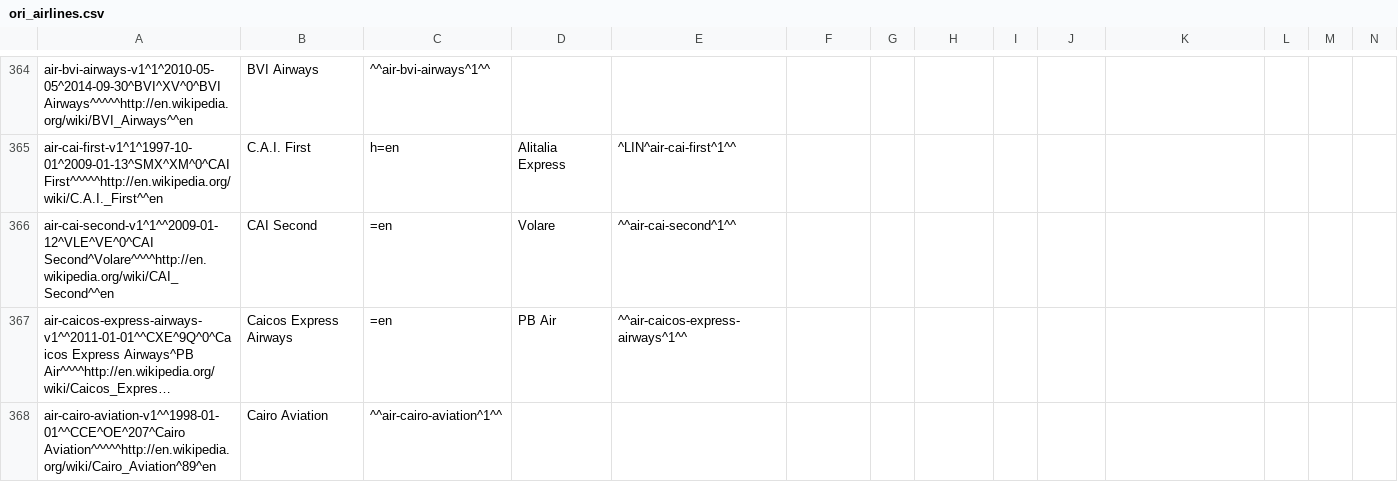
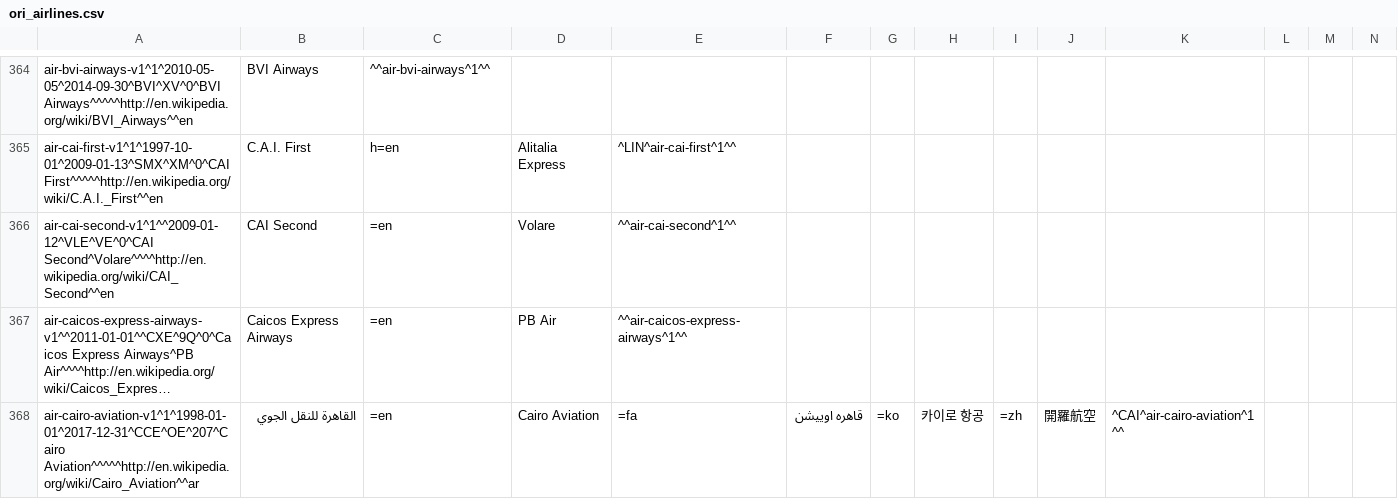
Before and after one commit to opentraveldata/optd, a CSV file: refdata/ORI/ori_airlines.csv, drawn as a sheet; only a part is shown, gaps mark what is left out; long unchanged cells end in …; removed rows and columns are numbered as before the commit, all else as after; rows hold the shown columns only; the diff covers the shown part only; the diff names each change by its address in the sheet, - before the commit and + after, or states it on an @@ line.

Commit message:
[Airlines] Added OE/LDM/Laudamotion and removed OE as IATA code for CCE/Cairo Aviation. Fixes issue #93
This commit was automatically imported from the repository opentraveldata/opentraveldata:

commit 053b5bf44911eeccc7f42cd1d6e76ca263fad83e
tree e0103f86ac43f8f447f39ded53bd13d69e7f5a8f
parent 0079fef8ed522ed9fed2e4e3ad0947aa458b58cb
author Denis Arnaud <denis.arnaud_fedora@m4x.org> 1532683221 +0200
committer Denis Arnaud <denis.arnaud_fedora@m4x.org> 1532683221 +0200

    [Airlines] Added OE/LDM/Laudamotion and removed OE as IATA code for CCE/Cairo Aviation. Fixes issue #93

```diff
--- a/refdata/ORI/ori_airlines.csv
+++ b/refdata/ORI/ori_airlines.csv
-row 368: air-cairo-aviation-v1^^1998-01-01^^CCE^OE^207^Cairo Aviation^^^^^http://en.wikipedia.org/wiki/Cairo_Aviation^89^en | Cairo Aviation | ^^air-cairo-aviation^1^^
+row 368: air-cairo-aviation-v1^1^1998-01-01^2017-12-31^CCE^OE^207^Cairo Aviation^^^^^http://en.wikipedia.org/wiki/Cairo_Aviation^^ar | القاهرة للنقل الجوي | =en | Cairo Aviation | =fa | قاهره اوییشن | =ko | 카이로 항공 | =zh | 開羅航空 | ^CAI^air-cairo-aviation^1^^
```
Also changed, not shown: 2 added rows elsewhere in this file, refdata/ORI/ori_airline_best_known_so_far.csv, refdata/ORI/ori_airline_no_longer_valid.csv, 1 other file.
